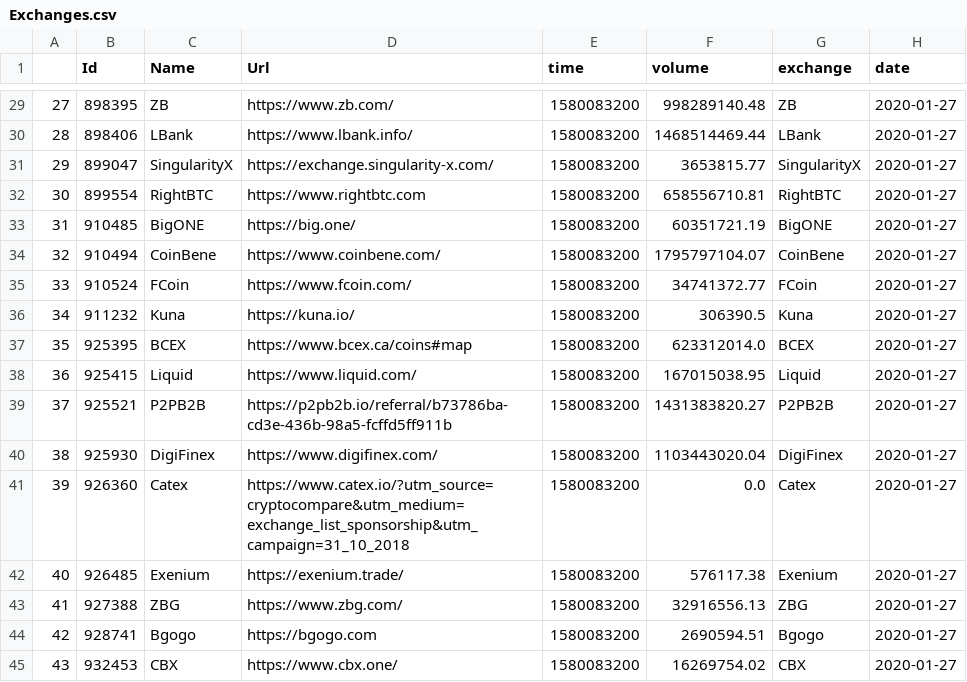
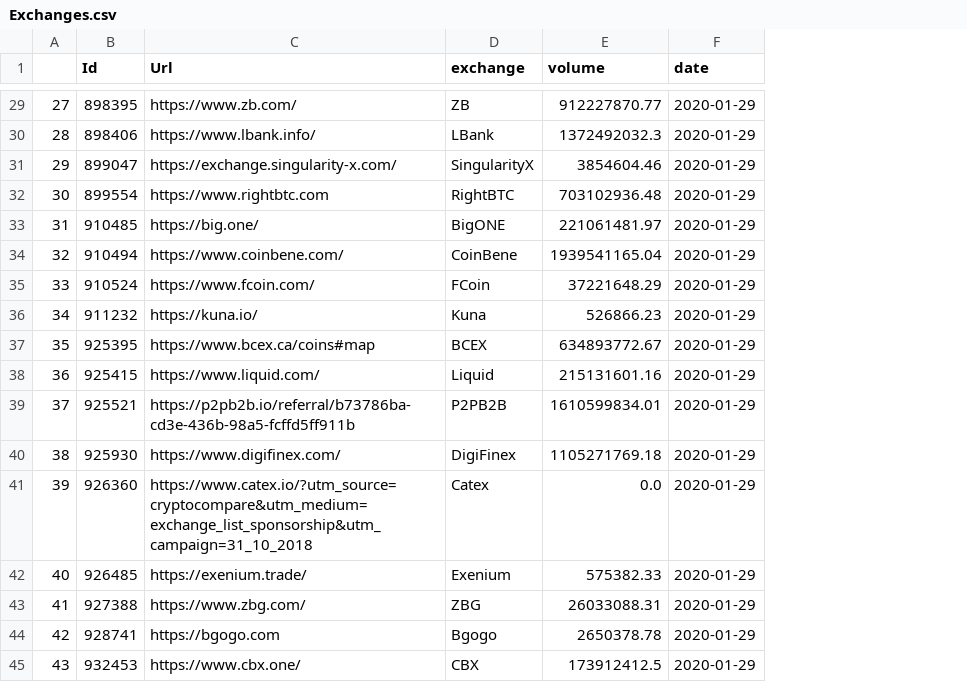
Before and after one commit to fcorreia3/Filipa-Nathan-project, a CSV file: Resources/Exchanges.csv, drawn as a sheet; only a part is shown, gaps mark what is left out; removed rows and columns are numbered as before the commit, all else as after; the diff covers the shown part only; the diff names each change by its address in the sheet, - before the commit and + after, or states it on an @@ line.

```diff
--- a/Resources/Exchanges.csv
+++ b/Resources/Exchanges.csv
-column C (Name), rows 29-45: ZB | LBank | SingularityX | RightBTC | BigONE | CoinBene | FCoin | Kuna | BCEX | Liquid | P2PB2B | DigiFinex | Catex | Exenium | ZBG | Bgogo | CBX
-column E (time), rows 29-45: all 1580083200
-column F (volume), rows 29-45: 998289140.48 | 1468514469.44 | 3653815.77 | 658556710.81 | 60351721.19 | 1795797104.07 | 34741372.77 | 306390.5 | 623312014.0 | 167015038.95 | 1431383820.27 | 1103443020.04 | 0.0 | 576117.38 | 32916556.13 | 2690594.51 | 16269754.02
+column E (volume), rows 29-45: 912227870.77 | 1372492032.3 | 3854604.46 | 703102936.48 | 221061481.97 | 1939541165.04 | 37221648.29 | 526866.23 | 634893772.67 | 215131601.16 | 1610599834.01 | 1105271769.18 | 0.0 | 575382.33 | 26033088.31 | 2650378.78 | 173912412.5
-F29:F45 (date): 2020-01-27
+F29:F45 (date): 2020-01-29
```
Also changed, not shown: 27 edited cells elsewhere in this file, 3 other files.
